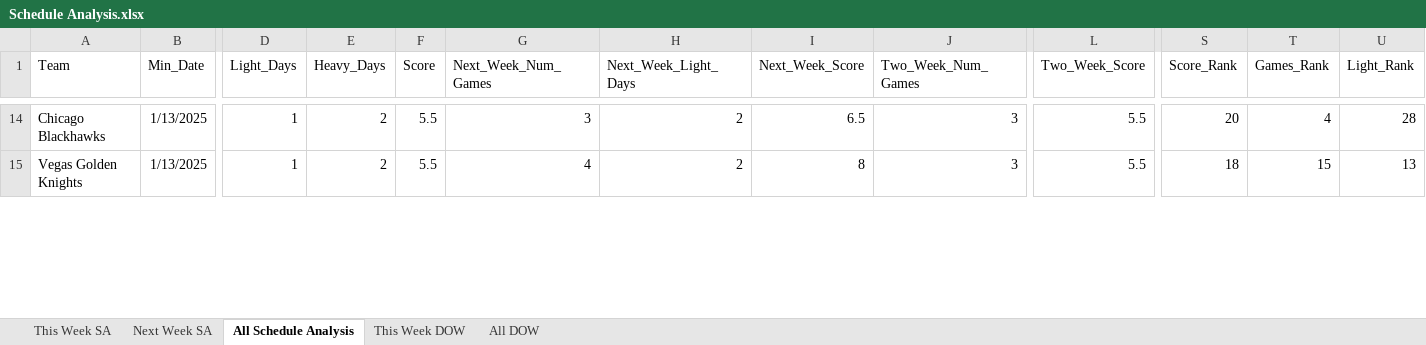
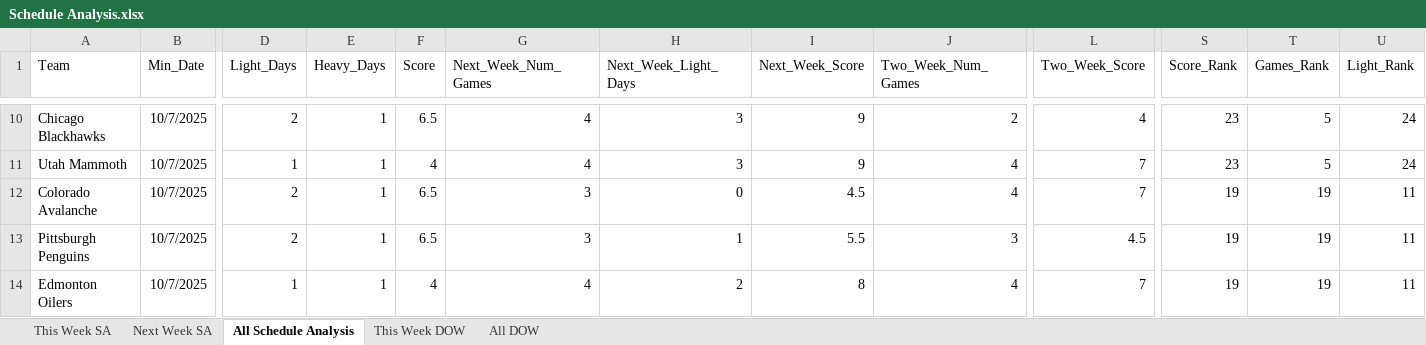
Before and after one commit to thomashigginsdatascientist/Hockey_Model, an Excel workbook: Schedule Analysis/Schedule Analysis.xlsx, sheet All Schedule Analysis, drawn as a sheet; only a part is shown, gaps mark what is left out; values as stored, in another font and other column widths than the file's, no borders; addresses are those after the commit; rows hold the shown columns only; the diff covers the shown part only; the diff names each change by its address in the sheet, - before the commit and + after, or states it on an @@ line.

Commit message:
updated schedule analysis

```diff
--- a/Schedule Analysis/Schedule Analysis.xlsx (sheet All Schedule Analysis)
+++ b/Schedule Analysis/Schedule Analysis.xlsx (sheet All Schedule Analysis)
-B10 (Min_Date): 1/13/2025
+B10 (Min_Date): 10/7/2025
-D10 (Light_Days): 1
+D10 (Light_Days): 2
-E10 (Heavy_Days): 2
+E10 (Heavy_Days): 1
-F10 (Score): 5.5
+F10 (Score): 6.5
-G10 (Next_Week_Num_Games): 3
+G10 (Next_Week_Num_Games): 4
-H10 (Next_Week_Light_Days): 2
+H10 (Next_Week_Light_Days): 3
-I10 (Next_Week_Score): 6.5
+I10 (Next_Week_Score): 9
-J10 (Two_Week_Num_Games): 3
+J10 (Two_Week_Num_Games): 2
-L10 (Two_Week_Score): 5.5
+L10 (Two_Week_Score): 4
-S10 (Score_Rank): 20
+S10 (Score_Rank): 23
-T10 (Games_Rank): 4
+T10 (Games_Rank): 5
-U10 (Light_Rank): 28
+U10 (Light_Rank): 24
+row 11: Utah Mammoth | 10/7/2025 | 1 | 1 | 4 | 4 | 3 | 9 | 4 | 7 | 23 | 5 | 24
+row 12: Colorado Avalanche | 10/7/2025 | 2 | 1 | 6.5 | 3 | 0 | 4.5 | 4 | 7 | 19 | 19 | 11
+row 13: Pittsburgh Penguins | 10/7/2025 | 2 | 1 | 6.5 | 3 | 1 | 5.5 | 3 | 4.5 | 19 | 19 | 11
-A14 (Team): Vegas Golden Knights
+A14 (Team): Edmonton Oilers
-B14 (Min_Date): 1/13/2025
+B14 (Min_Date): 10/7/2025
-E14 (Heavy_Days): 2
+E14 (Heavy_Days): 1
-F14 (Score): 5.5
+F14 (Score): 4
-J14 (Two_Week_Num_Games): 3
+J14 (Two_Week_Num_Games): 4
-L14 (Two_Week_Score): 5.5
+L14 (Two_Week_Score): 7
-S14 (Score_Rank): 18
+S14 (Score_Rank): 19
-T14 (Games_Rank): 15
+T14 (Games_Rank): 19
-U14 (Light_Rank): 13
+U14 (Light_Rank): 11
```
Also changed, not shown: 20 added rows, 23 removed rows, 120 edited cells and cell formats elsewhere in this sheet, sheet This Week SA, sheet Next Week SA, sheet This Week DOW, sheet All DOW, Schedule Analysis/Championship Schedule Analysis.xlsx, 12 other files.
